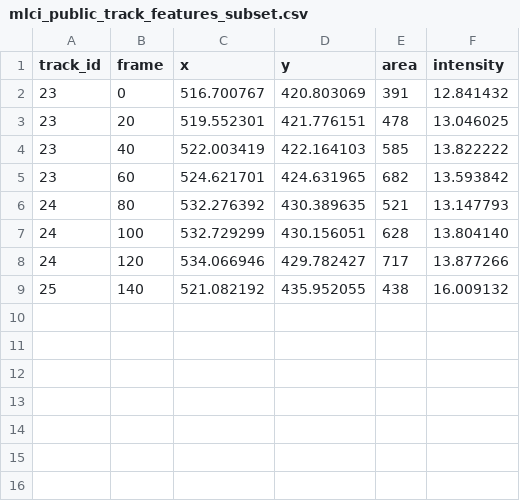
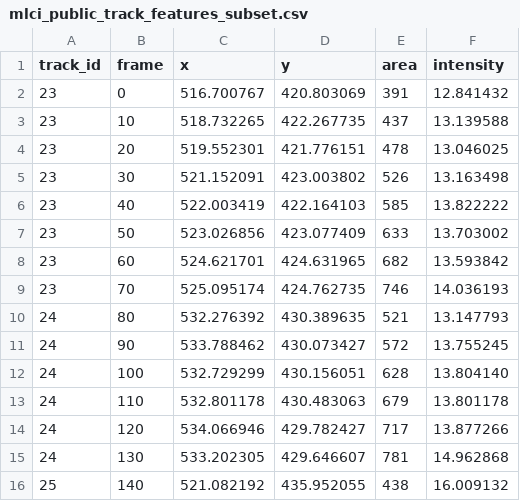
Before and after one commit to renatosocodato/rhodyn, a CSV file: case_studies/mlci_public_track_features_subset.csv, drawn as a sheet; the diff names each change by its address in the sheet, - before the commit and + after, or states it on an @@ line.

Commit message:
Densify public feature subset sampling

```diff
--- a/case_studies/mlci_public_track_features_subset.csv
+++ b/case_studies/mlci_public_track_features_subset.csv
+row 3: 23 | 10 | 518.732265 | 422.267735 | 437 | 13.139588
+row 5: 23 | 30 | 521.152091 | 423.003802 | 526 | 13.163498
+row 7: 23 | 50 | 523.026856 | 423.077409 | 633 | 13.703002
+row 9: 23 | 70 | 525.095174 | 424.762735 | 746 | 14.036193
+row 11: 24 | 90 | 533.788462 | 430.073427 | 572 | 13.755245
+row 13: 24 | 110 | 532.801178 | 430.483063 | 679 | 13.801178
+row 15: 24 | 130 | 533.202305 | 429.646607 | 781 | 14.962868
```
Also changed, not shown: 7 other files.
